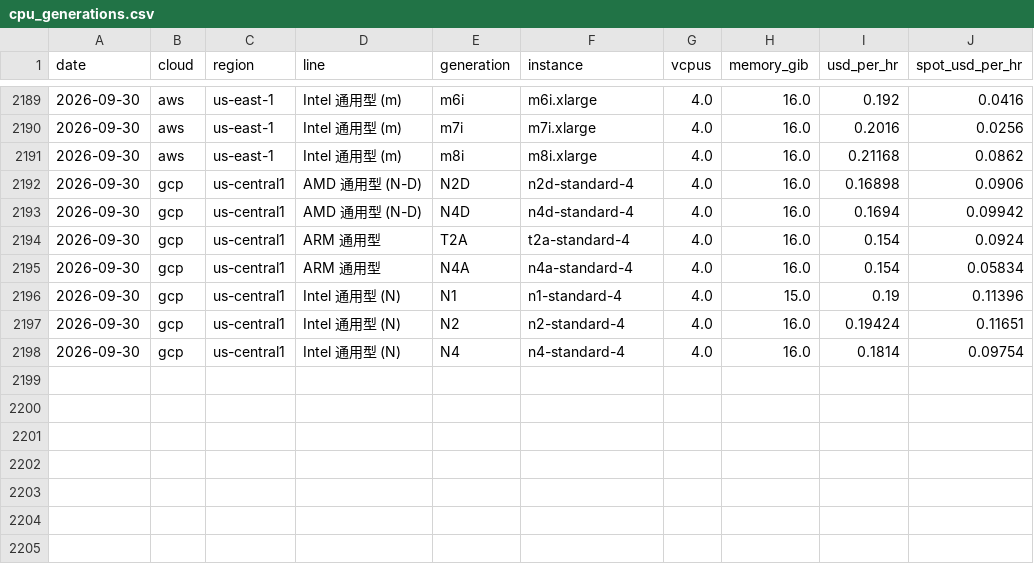
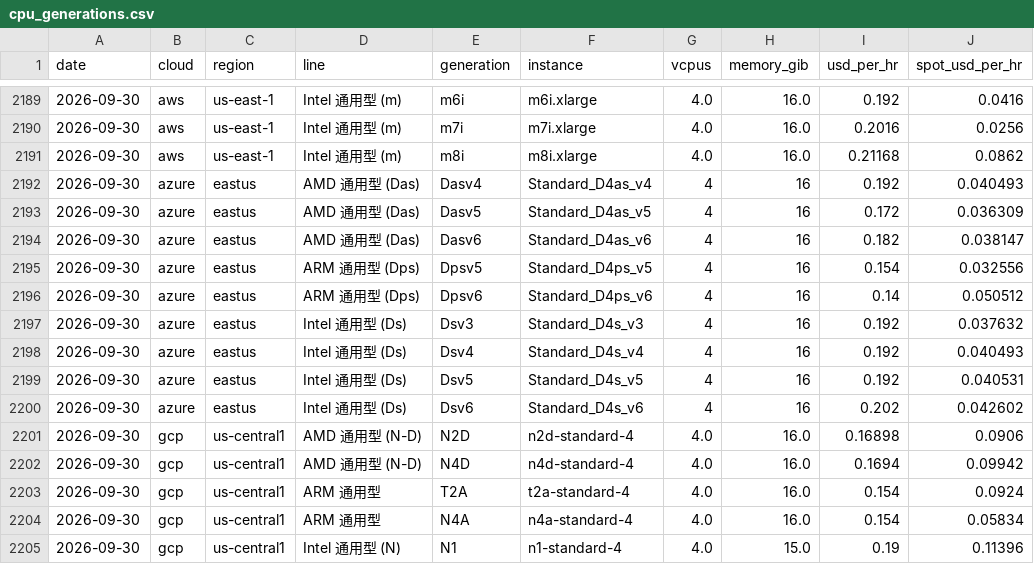
Before and after one commit to JamieCladeHo/myClaude-backup, a CSV file: docs/data/compute/cpu_generations.csv, drawn as a sheet; only a part is shown, gaps mark what is left out; the shorter side is filled out with more unchanged rows.

```diff
--- a/docs/data/compute/cpu_generations.csv
+++ b/docs/data/compute/cpu_generations.csv
@@ -2191,2 +2191,11 @@ date,cloud,region,line,generation,instance,vcpus,memory_gib,usd_per_hr,spot_usd_
 2026-09-30,aws,us-east-1,Intel 通用型 (m),m8i,m8i.xlarge,4.0,16.0,0.21168,0.0862
+2026-09-30,azure,eastus,AMD 通用型 (Das),Dasv4,Standard_D4as_v4,4,16,0.192,0.040493
+2026-09-30,azure,eastus,AMD 通用型 (Das),Dasv5,Standard_D4as_v5,4,16,0.172,0.036309
+2026-09-30,azure,eastus,AMD 通用型 (Das),Dasv6,Standard_D4as_v6,4,16,0.182,0.038147
+2026-09-30,azure,eastus,ARM 通用型 (Dps),Dpsv5,Standard_D4ps_v5,4,16,0.154,0.032556
+2026-09-30,azure,eastus,ARM 通用型 (Dps),Dpsv6,Standard_D4ps_v6,4,16,0.14,0.050512
+2026-09-30,azure,eastus,Intel 通用型 (Ds),Dsv3,Standard_D4s_v3,4,16,0.192,0.037632
+2026-09-30,azure,eastus,Intel 通用型 (Ds),Dsv4,Standard_D4s_v4,4,16,0.192,0.040493
+2026-09-30,azure,eastus,Intel 通用型 (Ds),Dsv5,Standard_D4s_v5,4,16,0.192,0.040531
+2026-09-30,azure,eastus,Intel 通用型 (Ds),Dsv6,Standard_D4s_v6,4,16,0.202,0.042602
 2026-09-30,gcp,us-central1,AMD 通用型 (N-D),N2D,n2d-standard-4,4.0,16.0,0.16898,0.0906
```
Also changed, not shown: docs/data/compute/gpu_daily.csv, 1 other file.
